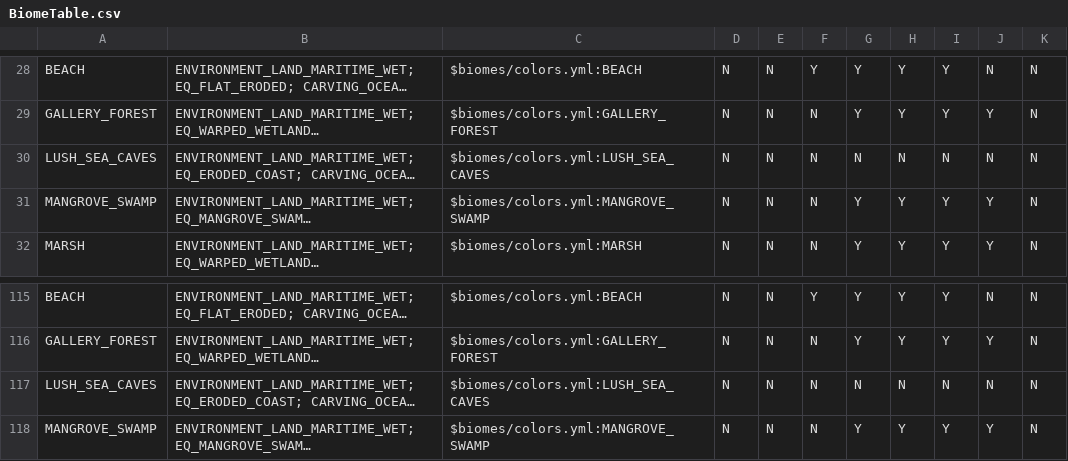
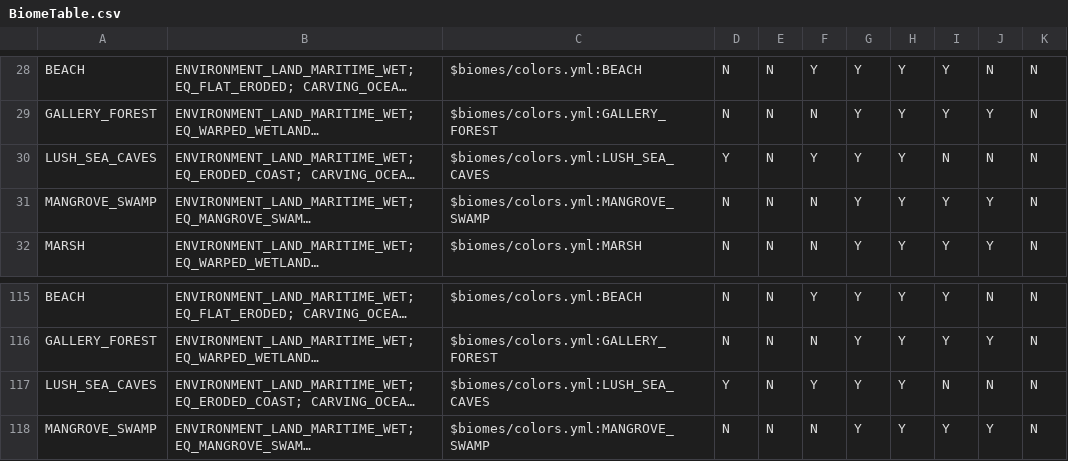
Before and after one commit to diytechy/CHIMERA, a CSV file: .scripts/BiomeTable.csv, drawn as a sheet; only a part is shown, gaps mark what is left out; long unchanged cells end in …; the diff names each change by its address in the sheet, - before the commit and + after, or states it on an @@ line.

```diff
--- a/.scripts/BiomeTable.csv
+++ b/.scripts/BiomeTable.csv
-D30: N
+D30: Y
-F30: N
+F30: Y
-G30: N
+G30: Y
-H30: N
+H30: Y
-D117: N
+D117: Y
-F117: N
+F117: Y
-G117: N
+G117: Y
-H117: N
+H117: Y
```
Also changed, not shown: 3 other files.
